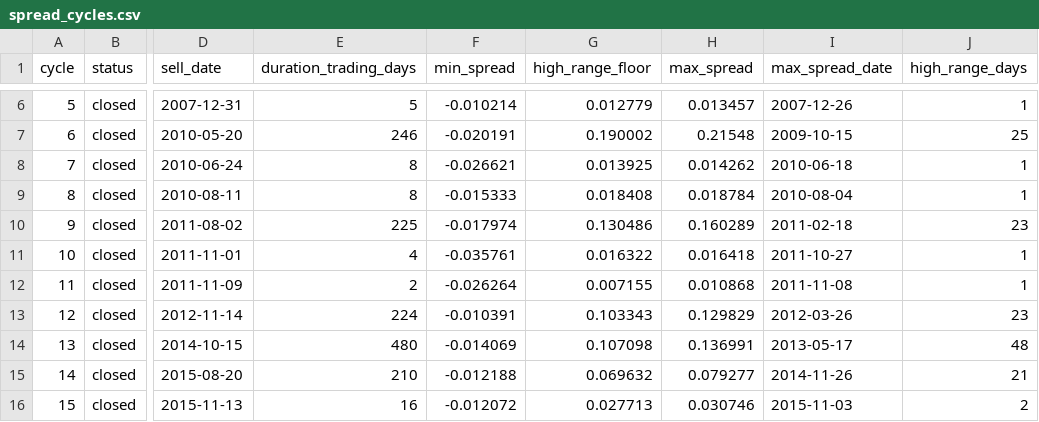
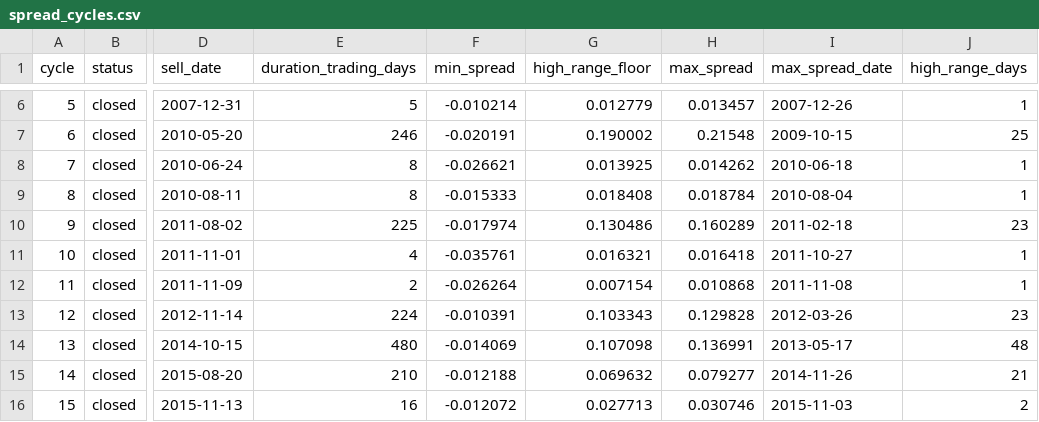
Before and after one commit to AIPeterLab/spy-sso-signal-desk, a CSV file: data/spread_cycles.csv, drawn as a sheet; only a part is shown, gaps mark what is left out; the diff covers the shown part only; the diff names each change by its address in the sheet, - before the commit and + after, or states it on an @@ line.

```diff
--- a/data/spread_cycles.csv
+++ b/data/spread_cycles.csv
-G11 (high_range_floor): 0.016322
+G11 (high_range_floor): 0.016321
-G12 (high_range_floor): 0.007155
+G12 (high_range_floor): 0.007154
-H13 (max_spread): 0.129829
+H13 (max_spread): 0.129828
```
Also changed, not shown: 18 edited cells elsewhere in this file, data/calendar_cycles.csv, 2 other files.
